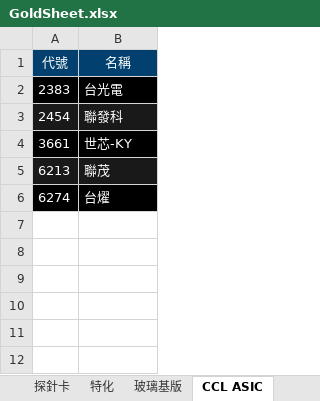
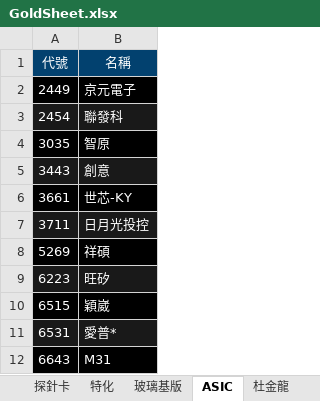
Before and after one commit to ONicole0101/Gold, an Excel workbook: Allcsv/GoldSheet.xlsx, sheet ASIC, drawn as a sheet; values as stored, in another font and other column widths than the file's, no borders; charts and pictures not drawn; removed rows and columns are numbered as before the commit, all else as after; the diff names each change by its address in the sheet, - before the commit and + after, or states it on an @@ line.

Commit message:
U_06.1850

```diff
--- a/Allcsv/GoldSheet.xlsx (sheet ASIC)
+++ b/Allcsv/GoldSheet.xlsx (sheet ASIC)
-sheet tab: CCL ASIC
+sheet tab: ASIC
-row 2: 2383 | 台光電
+row 2: 2449 | 京元電子
+row 4: 3035 | 智原
+row 5: 3443 | 創意
-row 5: 6213 | 聯茂
-row 6: 6274 | 台燿
+row 7: 3711 | 日月光投控
+row 8: 5269 | 祥碩
+row 9: 6223 | 旺矽
+row 10: 6515 | 穎崴
+row 11: 6531 | 愛普*
+row 12: 6643 | M31
```
Also changed, not shown: sheet ABF PCB CCL, sheet 2.再鑽, other sheet tabs.
